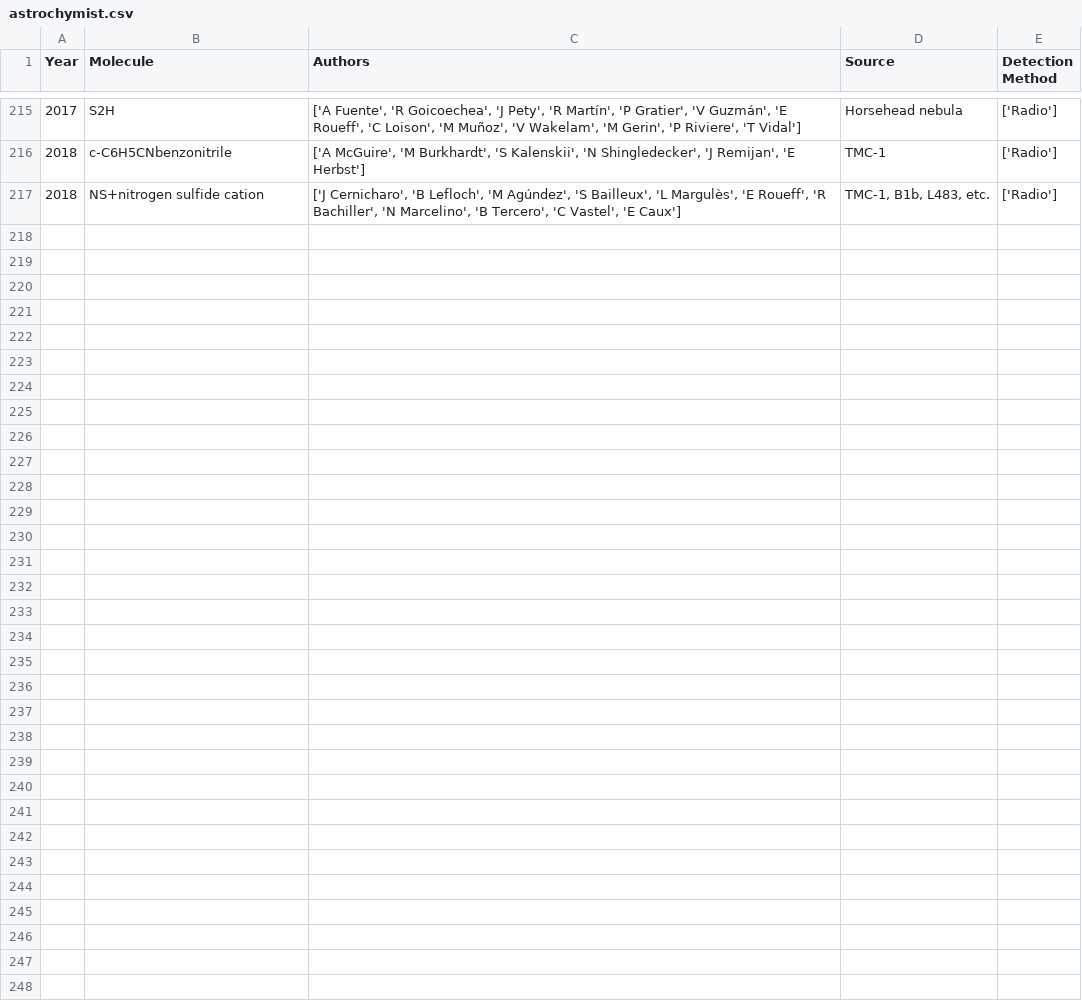
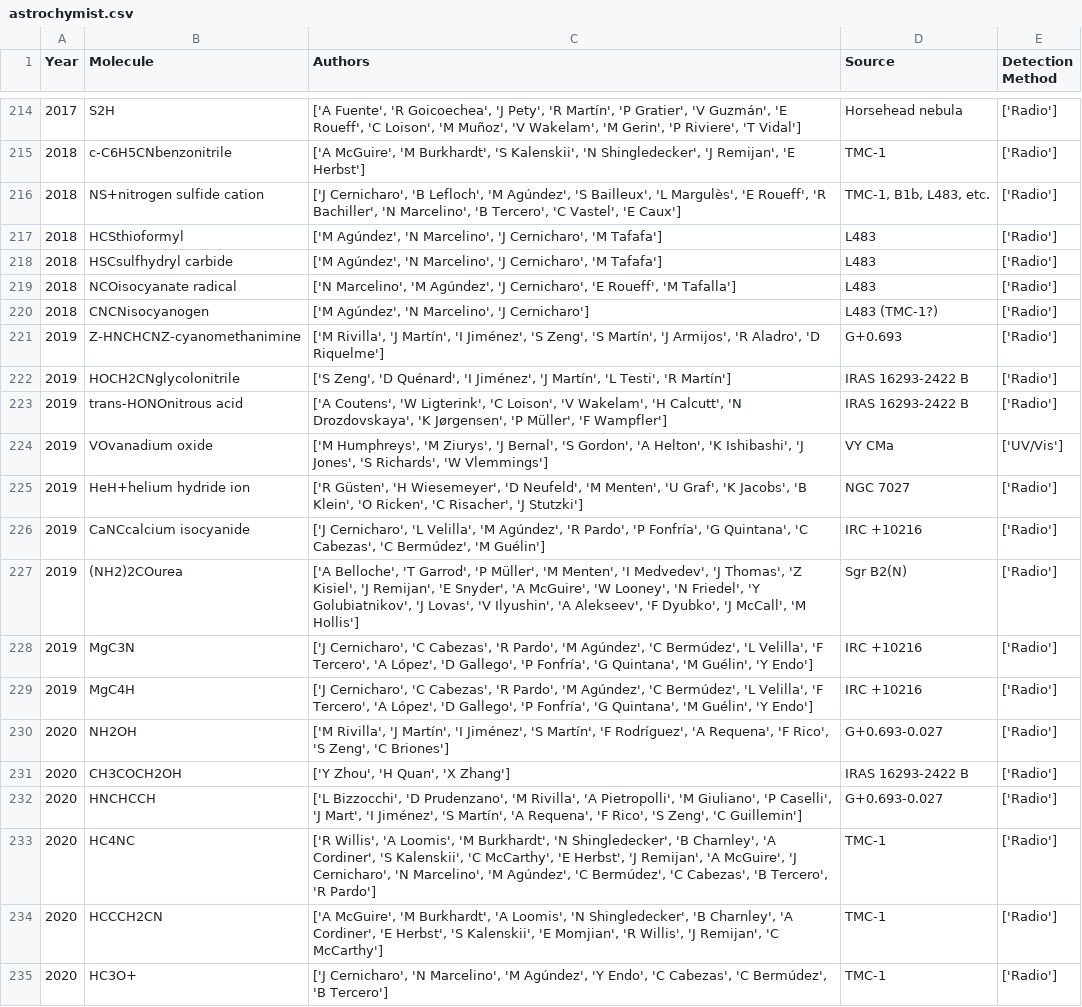
Before and after one commit to laserkelvin/Astrochymist, a CSV file: astrochymist.csv, drawn as a sheet; only a part is shown, gaps mark what is left out; the diff covers the shown part only.

```diff
--- a/astrochymist.csv
+++ b/astrochymist.csv
@@ -217 +216,20 @@ Year,Molecule,Authors,Source,Detection Method
 2018,NS+nitrogen sulfide cation,"['J Cernicharo', 'B Lefloch', 'M Agúndez', 'S Bailleux', 'L Margulès', 'E Roueff', 'R Bachiller', 'N Marcelino', 'B Tercero', 'C Vastel', 'E Caux']","TMC-1, B1b, L483, etc.",['Radio']
+2018,HCSthioformyl,"['M Agúndez', 'N Marcelino', 'J Cernicharo', 'M Tafafa']",L483,['Radio']
+2018,HSCsulfhydryl carbide,"['M Agúndez', 'N Marcelino', 'J Cernicharo', 'M Tafafa']",L483,['Radio']
+2018,NCOisocyanate radical,"['N Marcelino', 'M Agúndez', 'J Cernicharo', 'E Roueff', 'M Tafalla']",L483,['Radio']
+2018,CNCNisocyanogen,"['M Agúndez', 'N Marcelino', 'J Cernicharo']",L483 (TMC-1?),['Radio']
+2019,Z-HNCHCNZ-cyanomethanimine,"['M Rivilla', 'J Martín', 'I Jiménez', 'S Zeng', 'S Martín', 'J Armijos', 'R Aladro', 'D Riquelme']",G+0.693,['Radio']
+2019,HOCH2CNglycolonitrile,"['S Zeng', 'D Quénard', 'I Jiménez', 'J Martín', 'L Testi', 'R Martín']",IRAS 16293-2422 B,['Radio']
+2019,trans-HONOnitrous acid,"['A Coutens', 'W Ligterink', 'C Loison', 'V Wakelam', 'H Calcutt', 'N Drozdovskaya', 'K Jørgensen', 'P Müller', 'F Wampfler']",IRAS 16293-2422 B,['Radio']
+2019,VOvanadium oxide,"['M Humphreys', 'M Ziurys', 'J Bernal', 'S Gordon', 'A Helton', 'K Ishibashi', 'J Jones', 'S Richards', 'W Vlemmings']",VY CMa,['UV/Vis']
+2019,HeH+helium hydride ion,"['R Güsten', 'H Wiesemeyer', 'D Neufeld', 'M Menten', 'U Graf', 'K Jacobs', 'B Klein', 'O Ricken', 'C Risacher', 'J Stutzki']",NGC 7027,['Radio']
+2019,CaNCcalcium isocyanide,"['J Cernicharo', 'L Velilla', 'M Agúndez', 'R Pardo', 'P Fonfría', 'G Quintana', 'C Cabezas', 'C Bermúdez', 'M Guélin']",IRC +10216,['Radio']
+2019,(NH2)2COurea,"['A Belloche', 'T Garrod', 'P Müller', 'M Menten', 'I Medvedev', 'J Thomas', 'Z Kisiel', 'J Remijan', 'E Snyder', 'A McGuire', 'W Looney', 'N Friedel', 'Y Golubiatnikov', 'J Lovas', 'V Ilyushin', 'A Alekseev', 'F Dyubko', 'J McCall', 'M Hollis']",Sgr B2(N),['Radio']
+2019,MgC3N,"['J Cernicharo', 'C Cabezas', 'R Pardo', 'M Agúndez', 'C Bermúdez', 'L Velilla', 'F Tercero', 'A López', 'D Gallego', 'P Fonfría', 'G Quintana', 'M Guélin', 'Y Endo']",IRC +10216,['Radio']
+2019,MgC4H,"['J Cernicharo', 'C Cabezas', 'R Pardo', 'M Agúndez', 'C Bermúdez', 'L Velilla', 'F Tercero', 'A López', 'D Gallego', 'P Fonfría', 'G Quintana', 'M Guélin', 'Y Endo']",IRC +10216,['Radio']
+2020,NH2OH,"['M Rivilla', 'J Martín', 'I Jiménez', 'S Martín', 'F Rodríguez', 'A Requena', 'F Rico', 'S Zeng', 'C Briones']",G+0.693-0.027,['Radio']
+2020,CH3COCH2OH,"['Y Zhou', 'H Quan', 'X Zhang']",IRAS 16293-2422 B,['Radio']
+2020,HNCHCCH,"['L Bizzocchi', 'D Prudenzano', 'M Rivilla', 'A Pietropolli', 'M Giuliano', 'P Caselli', 'J Mart', 'I Jiménez', 'S Martín', 'A Requena', 'F Rico', 'S Zeng', 'C Guillemin']",G+0.693-0.027,['Radio']
+2020,HC4NC,"['R Willis', 'A Loomis', 'M Burkhardt', 'N Shingledecker', 'B Charnley', 'A Cordiner', 'S Kalenskii', 'C McCarthy', 'E Herbst', 'J Remijan', 'A McGuire', 'J Cernicharo', 'N Marcelino', 'M Agúndez', 'C Bermúdez', 'C Cabezas', 'B Tercero', 'R Pardo']",TMC-1,['Radio']
+2020,HCCCH2CN,"['A McGuire', 'M Burkhardt', 'A Loomis', 'N Shingledecker', 'B Charnley', 'A Cordiner', 'E Herbst', 'S Kalenskii', 'E Momjian', 'R Willis', 'J Remijan', 'C McCarthy']",TMC-1,['Radio']
+2020,HC3O+,"['J Cernicharo', 'N Marcelino', 'M Agúndez', 'Y Endo', 'C Cabezas', 'C Bermúdez', 'B Tercero']",TMC-1,['Radio']
```
Also changed, not shown: 1 removed row and 4 edited cells elsewhere in this file, author_ranking.csv, 12 other files.
